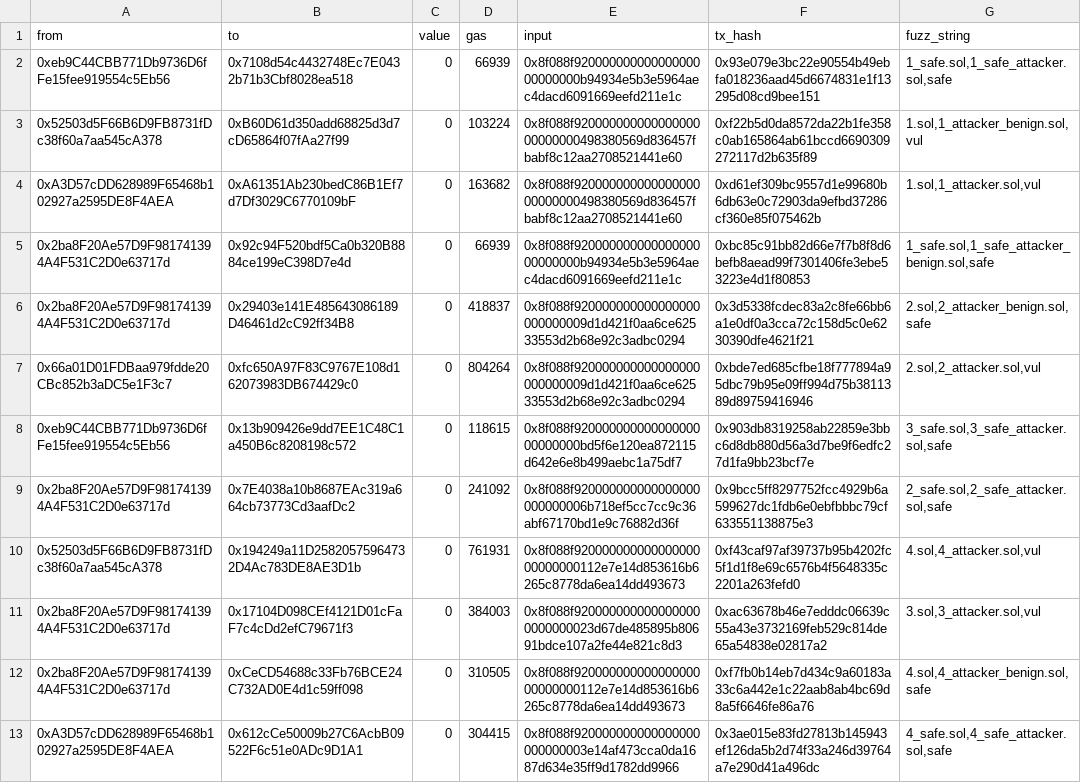
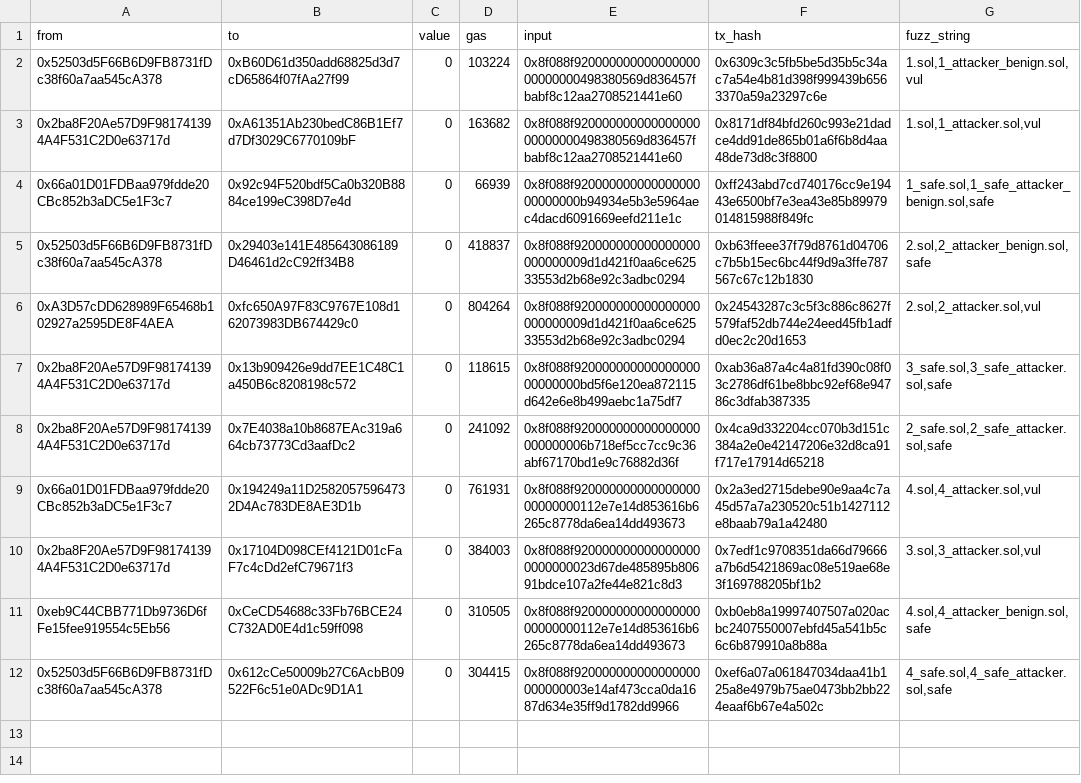
Before and after one commit to mojtaba-eshghie/Dynamit, a CSV file: data/out.csv, drawn as a sheet; removed rows and columns are numbered as before the commit, all else as after; the diff names each change by its address in the sheet, - before the commit and + after, or states it on an @@ line.

Commit message:
adding more scripts for data collection

```diff
--- a/data/out.csv
+++ b/data/out.csv
-row 2: 0xeb9C44CBB771Db9736D6fFe15fee919554c5Eb56 | 0x7108d54c4432748Ec7E0432b71b3Cbf8028ea518 | 0 | 66939 | 0x8f088f92000000000000000000000000b94934e5b3e5964aec4dacd6091669eefd211e1c | 0x93e079e3bc22e90554b49ebfa018236aad45d6674831e1f13295d08cd9bee151 | 1_safe.sol,1_safe_attacker.sol,safe
-F2 (tx_hash): 0xf22b5d0da8572da22b1fe358c0ab165864ab61bccd6690309272117d2b635f89
+F2 (tx_hash): 0x6309c3c5fb5be5d35b5c34ac7a54e4b81d398f999439b6563370a59a23297c6e
-A3 (from): 0xA3D57cDD628989F65468b102927a2595DE8F4AEA
+A3 (from): 0x2ba8F20Ae57D9F981741394A4F531C2D0e63717d
-F3 (tx_hash): 0xd61ef309bc9557d1e99680b6db63e0c72903da9efbd37286cf360e85f075462b
+F3 (tx_hash): 0x8171df84bfd260c993e21dadce4dd91de865b01a6f6b8d4aa48de73d8c3f8800
-A4 (from): 0x2ba8F20Ae57D9F981741394A4F531C2D0e63717d
+A4 (from): 0x66a01D01FDBaa979fdde20CBc852b3aDC5e1F3c7
-F4 (tx_hash): 0xbc85c91bb82d66e7f7b8f8d6befb8aead99f7301406fe3ebe53223e4d1f80853
+F4 (tx_hash): 0xff243abd7cd740176cc9e19443e6500bf7e3ea43e85b89979014815988f849fc
-A5 (from): 0x2ba8F20Ae57D9F981741394A4F531C2D0e63717d
+A5 (from): 0x52503d5F66B6D9FB8731fDc38f60a7aa545cA378
-F5 (tx_hash): 0x3d5338fcdec83a2c8fe66bb6a1e0df0a3cca72c158d5c0e6230390dfe4621f21
+F5 (tx_hash): 0xb63ffeee37f79d8761d04706c7b5b15ec6bc44f9d9a3ffe787567c67c12b1830
-A6 (from): 0x66a01D01FDBaa979fdde20CBc852b3aDC5e1F3c7
+A6 (from): 0xA3D57cDD628989F65468b102927a2595DE8F4AEA
-F6 (tx_hash): 0xbde7ed685cfbe18f777894a95dbc79b95e09ff994d75b3811389d89759416946
+F6 (tx_hash): 0x24543287c3c5f3c886c8627f579faf52db744e24eed45fb1adfd0ec2c20d1653
-A7 (from): 0xeb9C44CBB771Db9736D6fFe15fee919554c5Eb56
+A7 (from): 0x2ba8F20Ae57D9F981741394A4F531C2D0e63717d
-F7 (tx_hash): 0x903db8319258ab22859e3bbc6d8db880d56a3d7be9f6edfc27d1fa9bb23bcf7e
+F7 (tx_hash): 0xab36a87a4c4a81fd390c08f03c2786df61be8bbc92ef68e94786c3dfab387335
-F8 (tx_hash): 0x9bcc5ff8297752fcc4929b6a599627dc1fdb6e0ebfbbbc79cf633551138875e3
+F8 (tx_hash): 0x4ca9d332204cc070b3d151c384a2e0e42147206e32d8ca91f717e17914d65218
-A9 (from): 0x52503d5F66B6D9FB8731fDc38f60a7aa545cA378
+A9 (from): 0x66a01D01FDBaa979fdde20CBc852b3aDC5e1F3c7
-F9 (tx_hash): 0xf43caf97af39737b95b4202fc5f1d1f8e69c6576b4f5648335c2201a263fefd0
+F9 (tx_hash): 0x2a3ed2715debe90e9aa4c7a45d57a7a230520c51b1427112e8baab79a1a42480
-F10 (tx_hash): 0xac63678b46e7edddc06639c55a43e3732169feb529c814de65a54838e02817a2
+F10 (tx_hash): 0x7edf1c9708351da66d79666a7b6d5421869ac08e519ae68e3f169788205bf1b2
-A11 (from): 0x2ba8F20Ae57D9F981741394A4F531C2D0e63717d
+A11 (from): 0xeb9C44CBB771Db9736D6fFe15fee919554c5Eb56
-F11 (tx_hash): 0xf7fb0b14eb7d434c9a60183a33c6a442e1c22aab8ab4bc69d8a5f6646fe86a76
+F11 (tx_hash): 0xb0eb8a19997407507a020acbc2407550007ebfd45a541b5c6c6b879910a8b88a
-A12 (from): 0xA3D57cDD628989F65468b102927a2595DE8F4AEA
+A12 (from): 0x52503d5F66B6D9FB8731fDc38f60a7aa545cA378
-F12 (tx_hash): 0x3ae015e83fd27813b145943ef126da5b2d74f33a246d39764a7e290d41a496dc
+F12 (tx_hash): 0xef6a07a061847034daa41b125a8e4979b75ae0473bb2bb224eaaf6b67e4a502c
```
Also changed, not shown: 6 other files.
